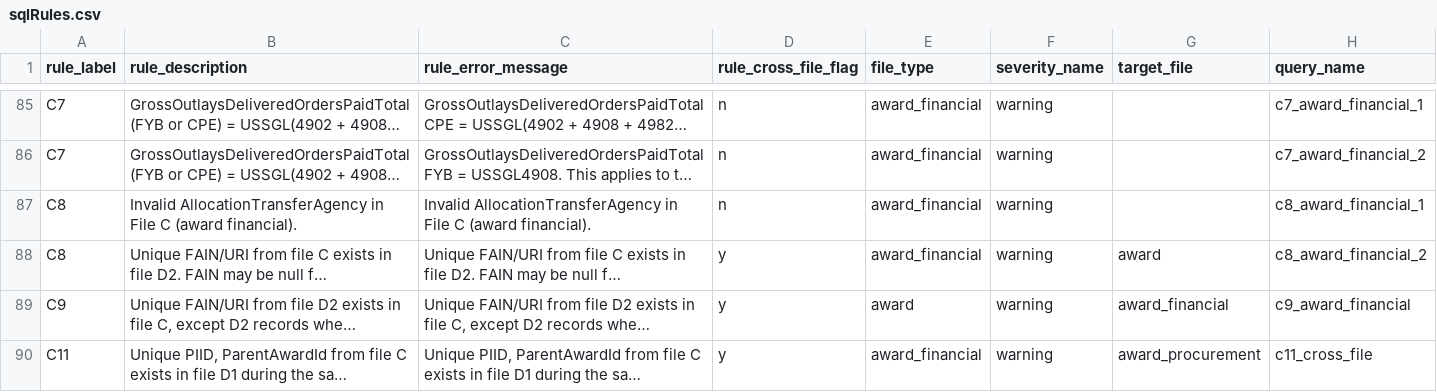
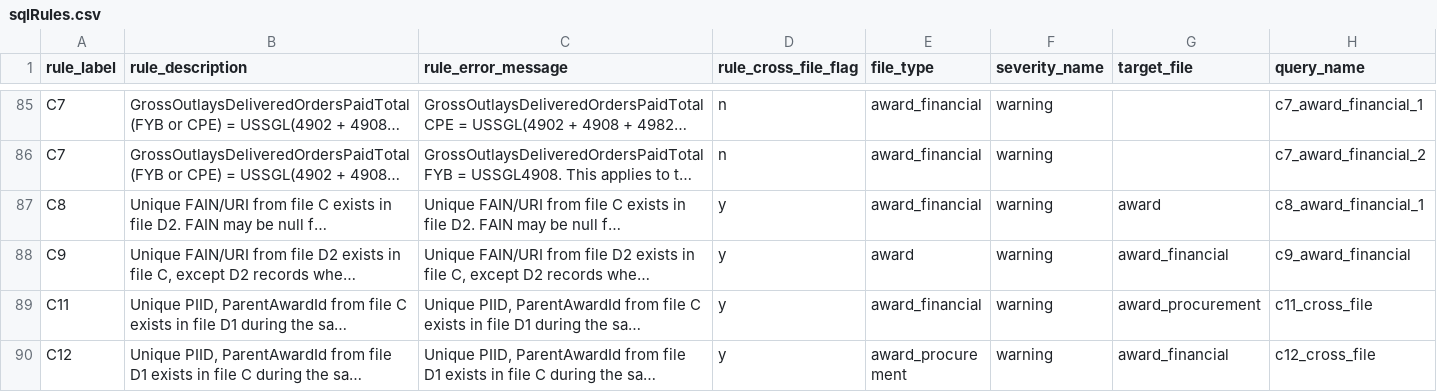
Before and after one commit to fedspendingtransparency/data-act-broker-backend, a CSV file: dataactvalidator/config/sqlrules/sqlRules.csv, drawn as a sheet; only a part is shown, gaps mark what is left out; the shorter side is filled out with more unchanged rows; long unchanged cells end in …; removed rows and columns are numbered as before the commit, all else as after; the diff names each change by its address in the sheet, - before the commit and + after, or states it on an @@ line.

Commit message:
Delete C8_1 rule and replace with C8_2

```diff
--- a/dataactvalidator/config/sqlrules/sqlRules.csv
+++ b/dataactvalidator/config/sqlrules/sqlRules.csv
-row 87: C8 | Invalid AllocationTransferAgency in File C (award financial). | Invalid AllocationTransferAgency in File C (award financial). | n | award_financial | warning |  | c8_award_financial_1
-H87 (query_name): c8_award_financial_2
+H87 (query_name): c8_award_financial_1
```
Also changed, not shown: 4 other files.
